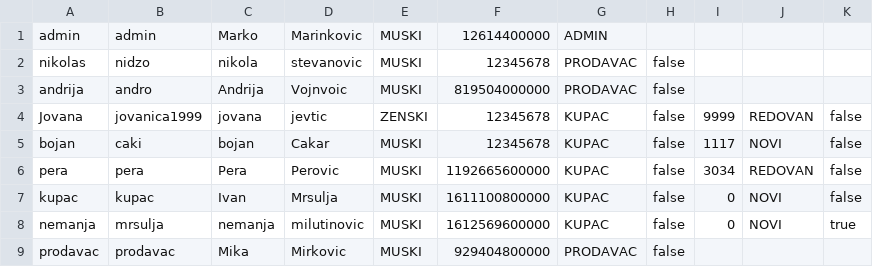
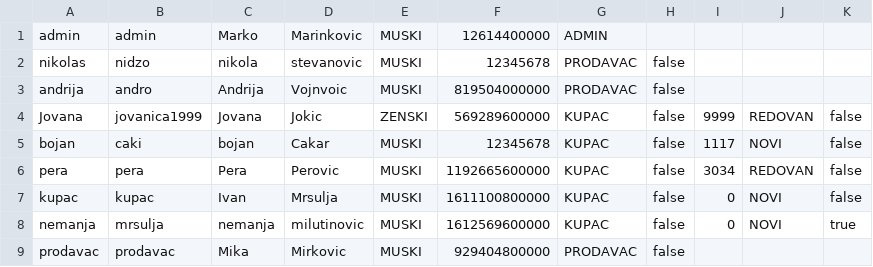
Before and after one commit to ivanmrsulja/ticket-ordering-app, a CSV file: data/korisnici.csv, drawn as a sheet.

```diff
--- a/data/korisnici.csv
+++ b/data/korisnici.csv
@@ -3,3 +3,3 @@ nikolas;nidzo;nikola;stevanovic;MUSKI;12345678;PRODAVAC;false
 andrija;andro;Andrija;Vojnvoic;MUSKI;819504000000;PRODAVAC;false
-Jovana;jovanica1999;jovana;jevtic;ZENSKI;12345678;KUPAC;false;9999;REDOVAN;false
+Jovana;jovanica1999;Jovana;Jokic;ZENSKI;569289600000;KUPAC;false;9999;REDOVAN;false
 bojan;caki;bojan;Cakar;MUSKI;12345678;KUPAC;false;1117;NOVI;false
```
Also changed, not shown: data/manifestacije.csv, 7 other files.
